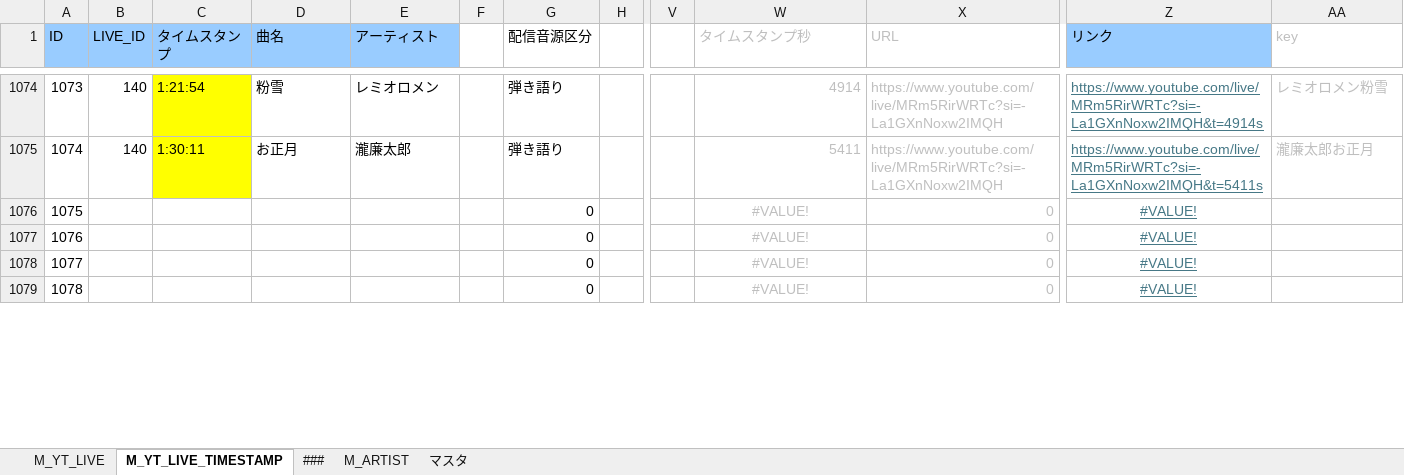
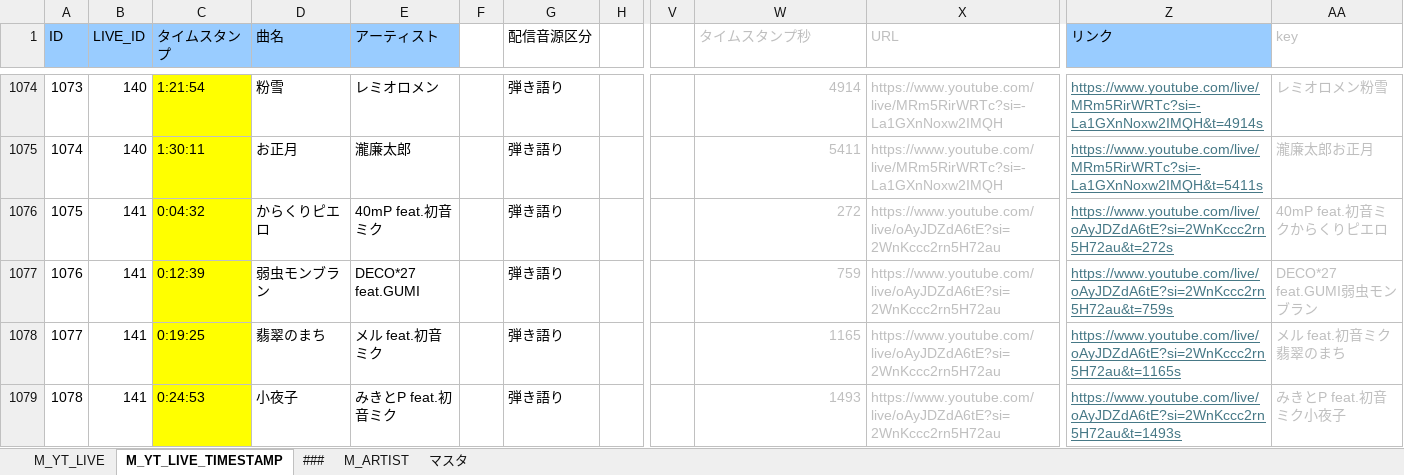
Before and after one commit to kajuen-kajuen/shinoutatime-streamlit, an Excel workbook: data/data.xlsx, sheet M_YT_LIVE_TIMESTAMP, drawn as a sheet; only a part is shown, gaps mark what is left out; values as stored, in another font and other column widths than the file's, no borders; the diff covers the shown part only; the diff names each change by its address in the sheet, - before the commit and + after, or states it on an @@ line.

```diff
--- a/data/data.xlsx (sheet M_YT_LIVE_TIMESTAMP)
+++ b/data/data.xlsx (sheet M_YT_LIVE_TIMESTAMP)
-B1076:B1079 (LIVE_ID): (empty)
+B1076:B1079 (LIVE_ID): 141
-C1076 (タイムスタンプ): (empty)
+C1076 (タイムスタンプ): 0:04:32
-C1076:C1079 fill: none
+C1076:C1079 fill: #FFFF00
-D1076 (曲名): (empty)
+D1076 (曲名): からくりピエロ
-E1076 (アーティスト): (empty)
+E1076 (アーティスト): 40mP feat.初音ミク
-G1076:G1079 (配信音源区分): 0
+G1076:G1079 (配信音源区分): 弾き語り
-W1076 (タイムスタンプ秒): #VALUE!
+W1076 (タイムスタンプ秒): 272
-W1076:W1079 alignment: center
+W1076:W1079 alignment: right
-X1076:X1079 (URL): 0
+X1076:X1079 (URL): https://www.youtube.com/live/oAyJDZdA6tE?si=2WnKccc2rn5H72au
-Z1076 (リンク): #VALUE!
+Z1076 (リンク): https://www.youtube.com/live/oAyJDZdA6tE?si=2WnKccc2rn5H72au&t=272s
-Z1076:Z1079 alignment: center
+Z1076:Z1079 alignment: left
-AA1076 (key): (empty)
+AA1076 (key): 40mP feat.初音ミクからくりピエロ
-C1077 (タイムスタンプ): (empty)
+C1077 (タイムスタンプ): 0:12:39
-D1077 (曲名): (empty)
+D1077 (曲名): 弱虫モンブラン
-E1077 (アーティスト): (empty)
+E1077 (アーティスト): DECO*27 feat.GUMI
-W1077 (タイムスタンプ秒): #VALUE!
+W1077 (タイムスタンプ秒): 759
-Z1077 (リンク): #VALUE!
+Z1077 (リンク): https://www.youtube.com/live/oAyJDZdA6tE?si=2WnKccc2rn5H72au&t=759s
-AA1077 (key): (empty)
+AA1077 (key): DECO*27 feat.GUMI弱虫モンブラン
-C1078 (タイムスタンプ): (empty)
+C1078 (タイムスタンプ): 0:19:25
-D1078 (曲名): (empty)
+D1078 (曲名): 翡翠のまち
-E1078 (アーティスト): (empty)
+E1078 (アーティスト): メル feat.初音ミク
-W1078 (タイムスタンプ秒): #VALUE!
+W1078 (タイムスタンプ秒): 1165
-Z1078 (リンク): #VALUE!
+Z1078 (リンク): https://www.youtube.com/live/oAyJDZdA6tE?si=2WnKccc2rn5H72au&t=1165s
-AA1078 (key): (empty)
+AA1078 (key): メル feat.初音ミク翡翠のまち
-C1079 (タイムスタンプ): (empty)
+C1079 (タイムスタンプ): 0:24:53
-D1079 (曲名): (empty)
+D1079 (曲名): 小夜子
-E1079 (アーティスト): (empty)
+E1079 (アーティスト): みきとP feat.初音ミク
-W1079 (タイムスタンプ秒): #VALUE!
+W1079 (タイムスタンプ秒): 1493
-Z1079 (リンク): #VALUE!
+Z1079 (リンク): https://www.youtube.com/live/oAyJDZdA6tE?si=2WnKccc2rn5H72au&t=1493s
-AA1079 (key): (empty)
+AA1079 (key): みきとP feat.初音ミク小夜子
```
Also changed, not shown: 225 edited cells and cell formats elsewhere in this sheet, sheet M_YT_LIVE, 4 other files.
